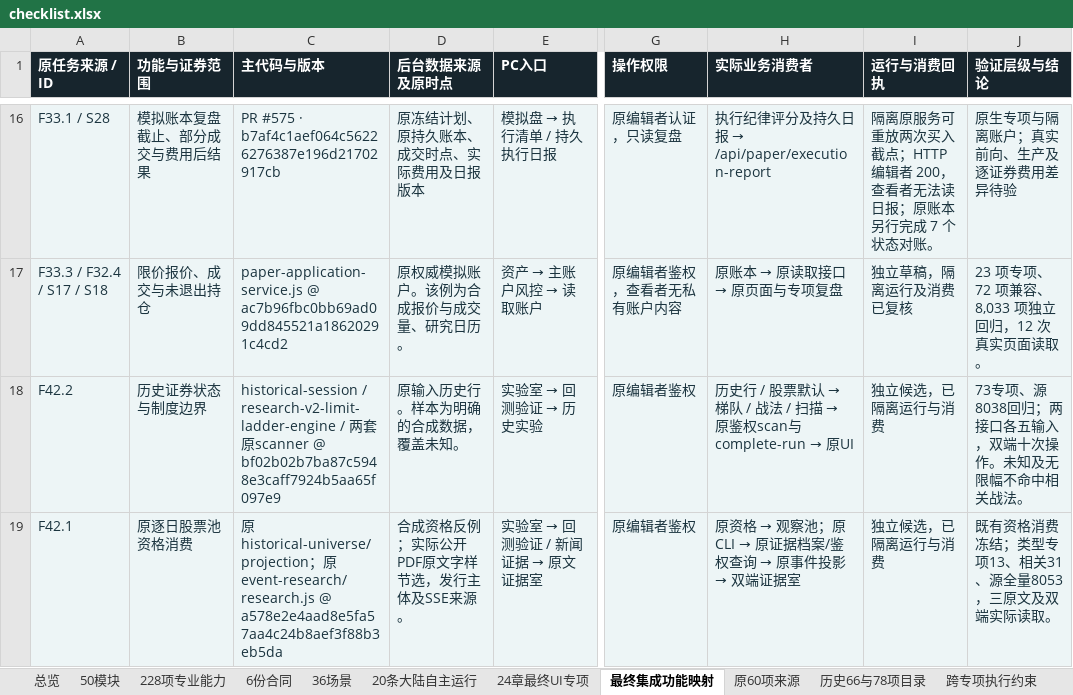
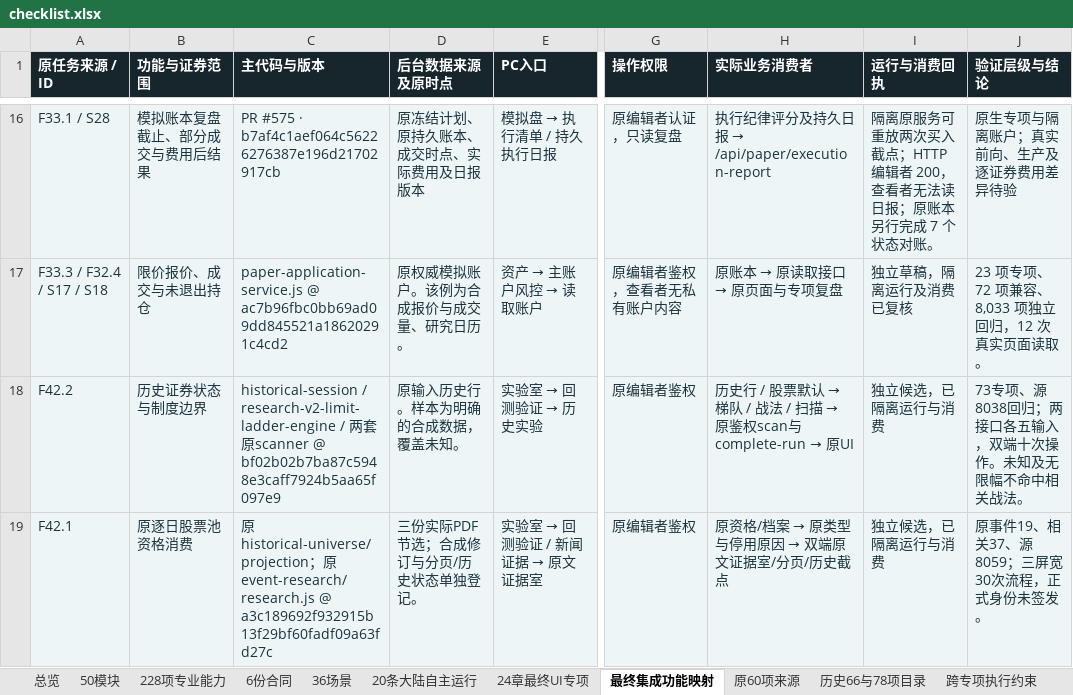
Before and after one commit to solviq87-cpu/v6-stock-system, an Excel workbook: docs/fayo-professional/deliverables/checklist.xlsx, sheet 最终集成功能映射, drawn as a sheet; only a part is shown, gaps mark what is left out; values as stored, in another font and other column widths than the file's, no borders; the diff names each change by its address in the sheet, - before the commit and + after, or states it on an @@ line.

```diff
--- a/docs/fayo-professional/deliverables/checklist.xlsx (sheet 最终集成功能映射)
+++ b/docs/fayo-professional/deliverables/checklist.xlsx (sheet 最终集成功能映射)
-C19 (主代码与版本): …event-research/research.js @ a578e2e4aad8e5fa57aa4c24b8aef3f88b3eb5da
+C19 (主代码与版本): …event-research/research.js @ a3c189692f932915b13f29bf60fadf09a63fd27c
-D19 (后台数据来源及原时点): 合成资格反例；实际公开PDF原文字样节选，发行主体及SSE来源。
+D19 (后台数据来源及原时点): 三份实际PDF节选；合成修订与分页/历史状态单独登记。
@@ H19 (实际业务消费者): 原资格 → 观察池；原CLI → 原证据档案/鉴权查询 → 原事件投影 → 双端证据室 → 原资格/档案 → 原类型与停用原因 → 双端原文证据室/分页/历史截点 @@
-J19 (验证层级与结论): 既有资格消费冻结；类型专项13、相关31、源全量8053，三原文及双端实际读取。
+J19 (验证层级与结论): 原事件19、相关37、源8059；三屏宽30次流程，正式身份未签发。
```
Also changed, not shown: sheet 228项专业能力, sheet 总览, 4 other files.
